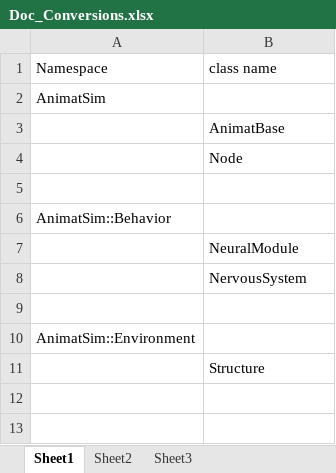
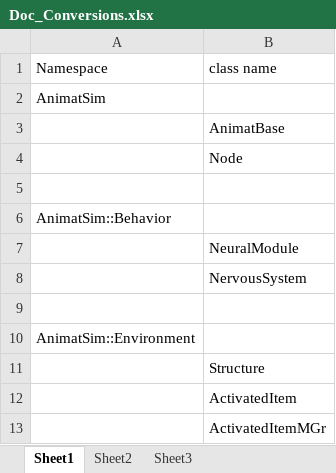
Before and after one commit to NeuroRoboticTech/AnimatLabPublicSource, an Excel workbook: Documentation/Doc_Conversions.xlsx, sheet Sheet1, drawn as a sheet; values as stored, in another font and other column widths than the file's, no borders; the diff names each change by its address in the sheet, - before the commit and + after, or states it on an @@ line.

Commit message:
Moved some base virtual methods into AnimatBase.cpp
Added more documentation

```diff
--- a/Documentation/Doc_Conversions.xlsx (sheet Sheet1)
+++ b/Documentation/Doc_Conversions.xlsx (sheet Sheet1)
+row 12:  | ActivatedItem
+row 13:  | ActivatedItemMGr
```
Also changed, not shown: 12 other files.
